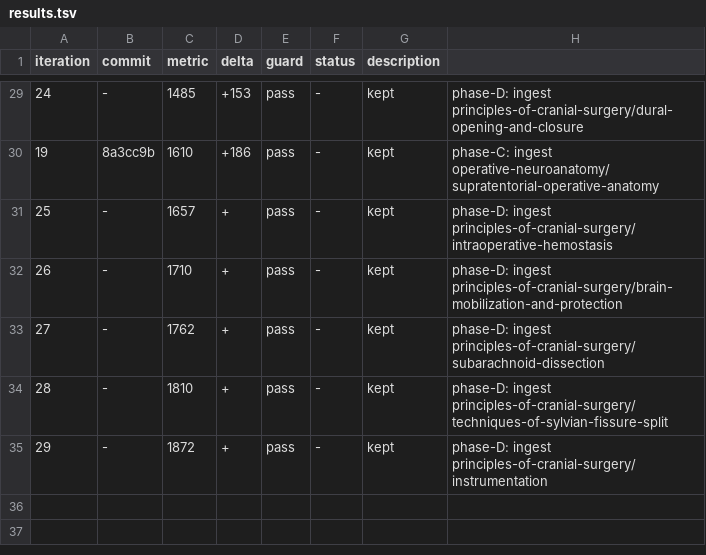
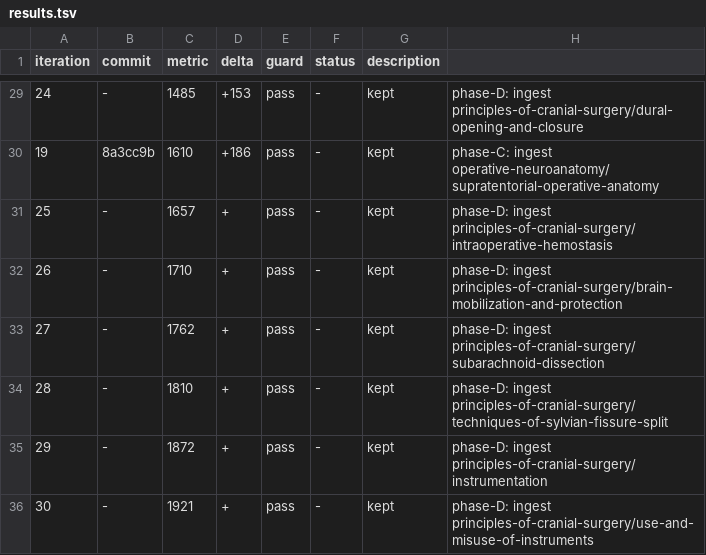
Before and after one commit to brainbloodbarrier/Rhotons-wiki, a TSV file: .autoresearch/nsatlas/results.tsv, drawn as a sheet; only a part is shown, gaps mark what is left out; the diff names each change by its address in the sheet, - before the commit and + after, or states it on an @@ line.

Commit message:
autoresearch(nsatlas): phase-D iter30 — ingest use-and-misuse-of-instruments

```diff
--- a/.autoresearch/nsatlas/results.tsv
+++ b/.autoresearch/nsatlas/results.tsv
+row 36: 30 | - | 1921 | + | pass | - | kept | phase-D: ingest principles-of-cranial-surgery/use-and-misuse-of-instruments
```
Also changed, not shown: 3 other files.
